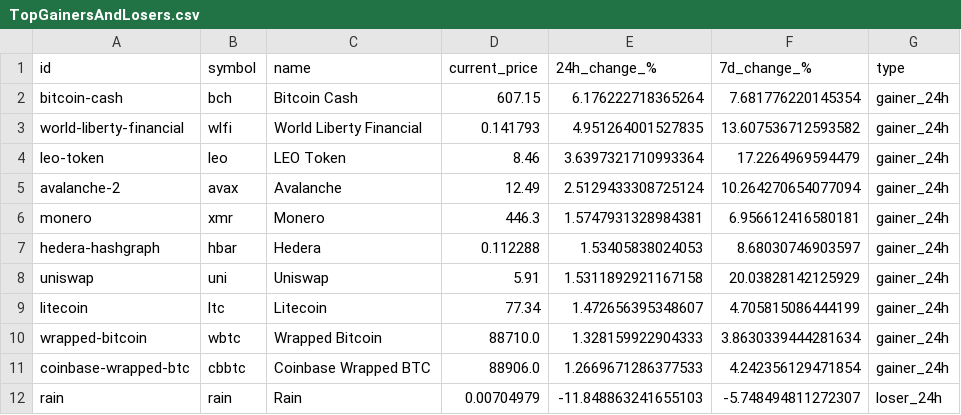
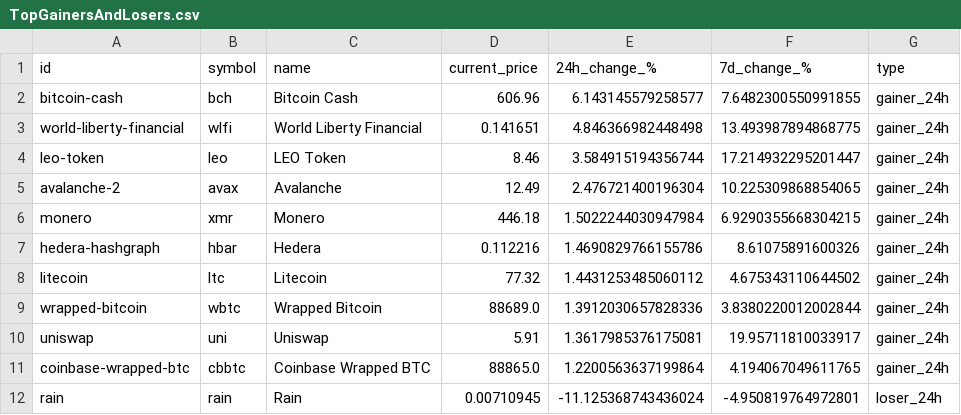
Before and after one commit to rfrm-dao/MarketDataResearch, a CSV file: TopGainersAndLosers.csv, drawn as a sheet; only a part is shown; the diff covers the shown part only.

```diff
--- a/TopGainersAndLosers.csv
+++ b/TopGainersAndLosers.csv
@@ -1,12 +1,12 @@
 id,symbol,name,current_price,24h_change_%,7d_change_%,type
-bitcoin-cash,bch,Bitcoin Cash,607.15,6.176222718365264,7.681776220145354,gainer_24h
-world-liberty-financial,wlfi,World Liberty Financial,0.141793,4.951264001527835,13.607536712593582,gainer_24h
-leo-token,leo,LEO Token,8.46,3.6397321710993364,17.2264969594479,gainer_24h
-avalanche-2,avax,Avalanche,12.49,2.5129433308725124,10.264270654077094,gainer_24h
-monero,xmr,Monero,446.3,1.5747931328984381,6.956612416580181,gainer_24h
-hedera-hashgraph,hbar,Hedera,0.112288,1.53405838024053,8.68030746903597,gainer_24h
-uniswap,uni,Uniswap,5.91,1.5311892921167158,20.03828142125929,gainer_24h
-litecoin,ltc,Litecoin,77.34,1.472656395348607,4.705815086444199,gainer_24h
-wrapped-bitcoin,wbtc,Wrapped Bitcoin,88710.0,1.328159922904333,3.8630339444281634,gainer_24h
-coinbase-wrapped-btc,cbbtc,Coinbase Wrapped BTC,88906.0,1.2669671286377533,4.242356129471854,gainer_24h
-rain,rain,Rain,0.00704979,-11.848863241655103,-5.748494811272307,loser_24h
+bitcoin-cash,bch,Bitcoin Cash,606.96,6.143145579258577,7.6482300550991855,gainer_24h
+world-liberty-financial,wlfi,World Liberty Financial,0.141651,4.846366982448498,13.493987894868775,gainer_24h
+leo-token,leo,LEO Token,8.46,3.584915194356744,17.214932295201447,gainer_24h
+avalanche-2,avax,Avalanche,12.49,2.476721400196304,10.225309868854065,gainer_24h
+monero,xmr,Monero,446.18,1.5022244030947984,6.9290355668304215,gainer_24h
+hedera-hashgraph,hbar,Hedera,0.112216,1.4690829766155786,8.61075891600326,gainer_24h
+litecoin,ltc,Litecoin,77.32,1.4431253485060112,4.675343110644502,gainer_24h
+wrapped-bitcoin,wbtc,Wrapped Bitcoin,88689.0,1.3912030657828336,3.8380220012002844,gainer_24h
+uniswap,uni,Uniswap,5.91,1.3617985376175081,19.95711810033917,gainer_24h
+coinbase-wrapped-btc,cbbtc,Coinbase Wrapped BTC,88865.0,1.2200563637199864,4.194067049611765,gainer_24h
+rain,rain,Rain,0.00710945,-11.125368743436024,-4.950819764972801,loser_24h
```
Also changed, not shown: 4 added rows, 4 removed rows and 70 edited cells elsewhere in this file, CategoryPerformance.csv.
